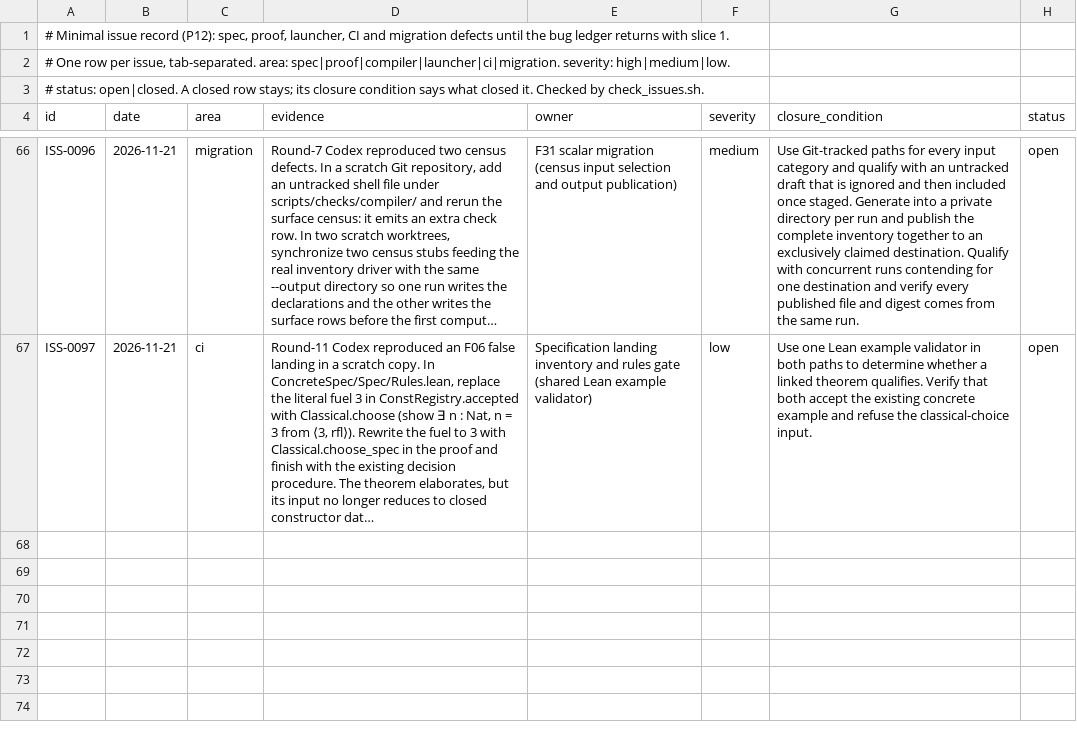
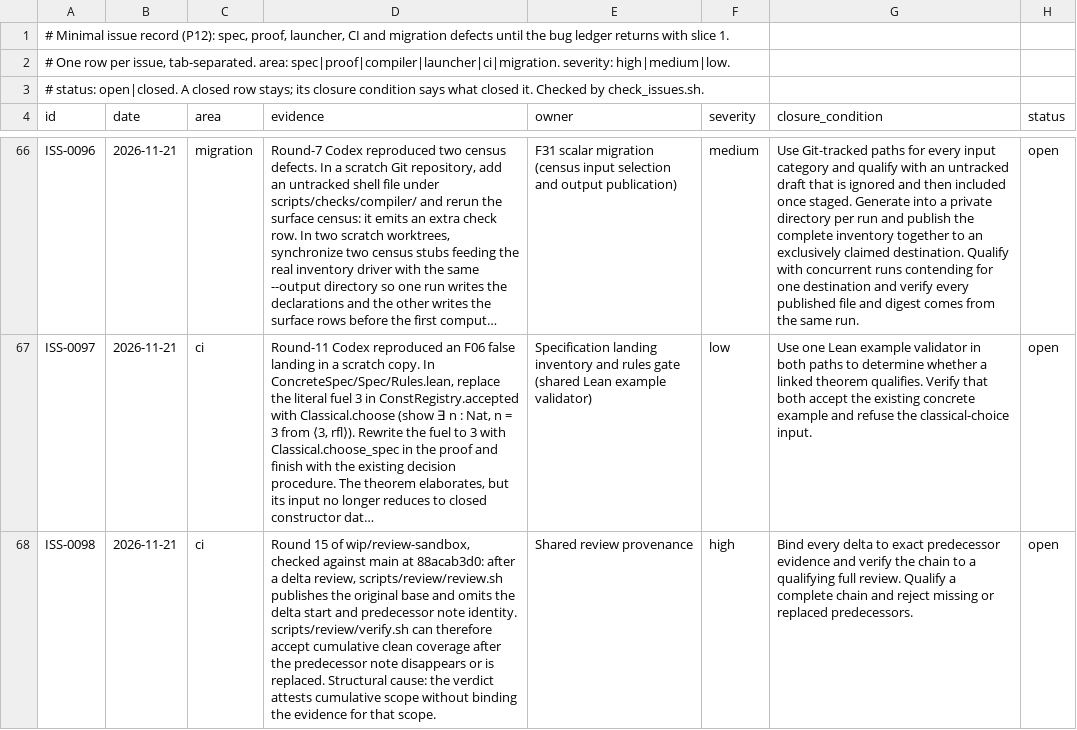
Before and after one commit to lambdaclass/concrete, a TSV file: ISSUES.tsv, drawn as a sheet; only a part is shown, gaps mark what is left out; long unchanged cells end in …; the diff covers the shown part only; the diff names each change by its address in the sheet, - before the commit and + after, or states it on an @@ line.

```diff
--- a/ISSUES.tsv
+++ b/ISSUES.tsv
+row 68: ISS-0098 | 2026-11-21 | ci | Round 15 of wip/review-sandbox, checked against main at 88acab3d0: after a delta review, scripts/review/review.sh publishes the original base and omits the delta start and predecessor note identity. scripts/review/verify.sh can therefore accept cumulative clean coverage after the predecessor note disappears or is replaced. Structural cause: the verdict attests cumulative scope without binding the evidence for that scope. | Shared review provenance | high | Bind every delta to exact predecessor evidence and verify the chain to a qualifying full review. Qualify a complete chain and reject missing or replaced predecessors. | open
```
Also changed, not shown: 1 added row and 3 edited cells elsewhere in this file, 21 other files.
